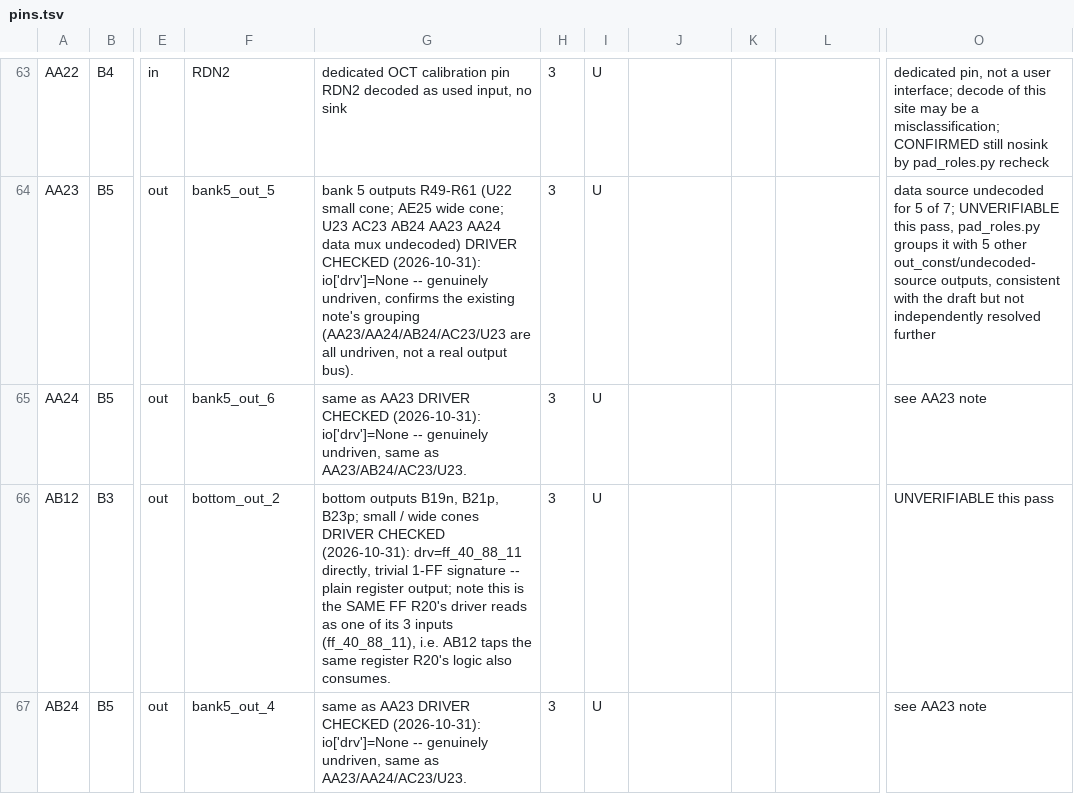
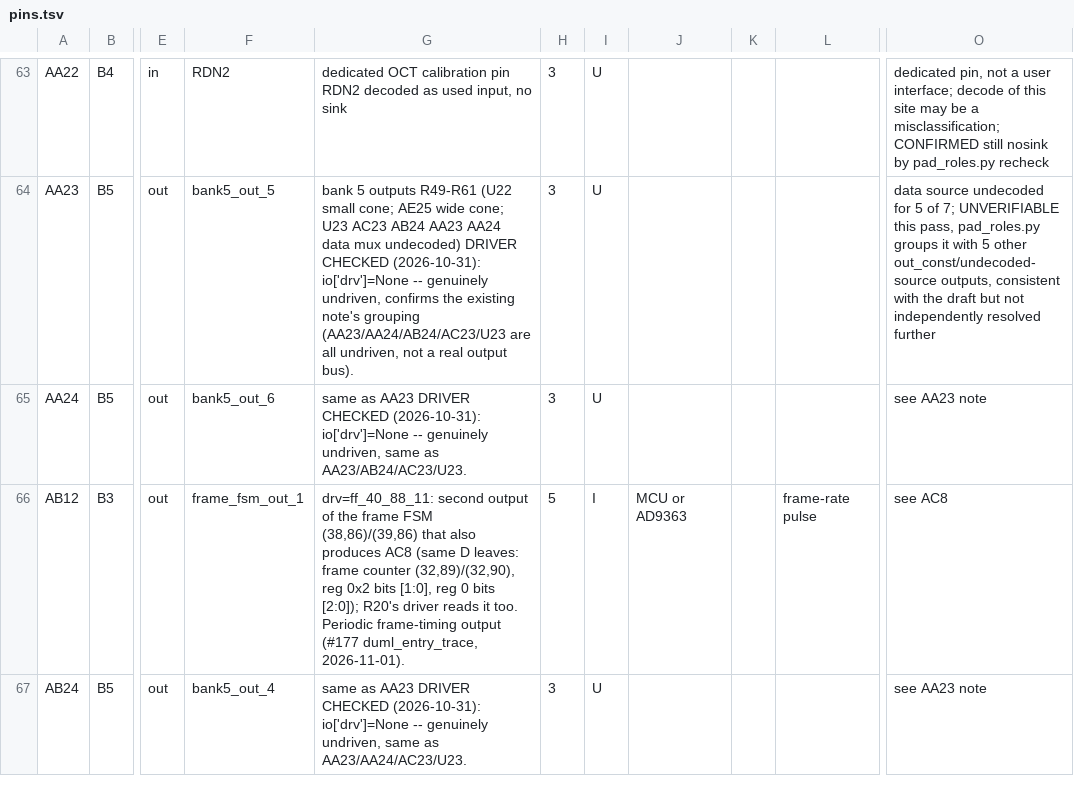
Before and after one commit to awtoau/pluribus, a TSV file: boards/dji-m2001/pins.tsv, drawn as a sheet; only a part is shown, gaps mark what is left out; the diff covers the shown part only; the diff names each change by its address in the sheet, - before the commit and + after, or states it on an @@ line.

```diff
--- a/boards/dji-m2001/pins.tsv
+++ b/boards/dji-m2001/pins.tsv
-F66: bottom_out_2
+F66: frame_fsm_out_1
-G66: bottom outputs B19n, B21p, B23p; small / wide cones DRIVER CHECKED (2026-10-31): drv=ff_40_88_11 directly, trivial 1-FF signature -- plain register output; note this is the SAME FF R20's driver reads as one of its 3 inputs (ff_40_88_11), i.e. AB12 taps the same register R20's logic also consumes.
+G66: drv=ff_40_88_11: second output of the frame FSM (38,86)/(39,86) that also produces AC8 (same D leaves: frame counter (32,89)/(32,90), reg 0x2 bits [1:0], reg 0 bits [2:0]); R20's driver reads it too. Periodic frame-timing output (#177 duml_entry_trace, 2026-11-01).
-H66: 3
+H66: 5
-I66: U
+I66: I
-J66: (empty)
+J66: MCU or AD9363
-L66: (empty)
+L66: frame-rate pulse
-O66: UNVERIFIABLE this pass
+O66: see AC8
```
Also changed, not shown: 28 edited cells elsewhere in this file, 2 other files.
